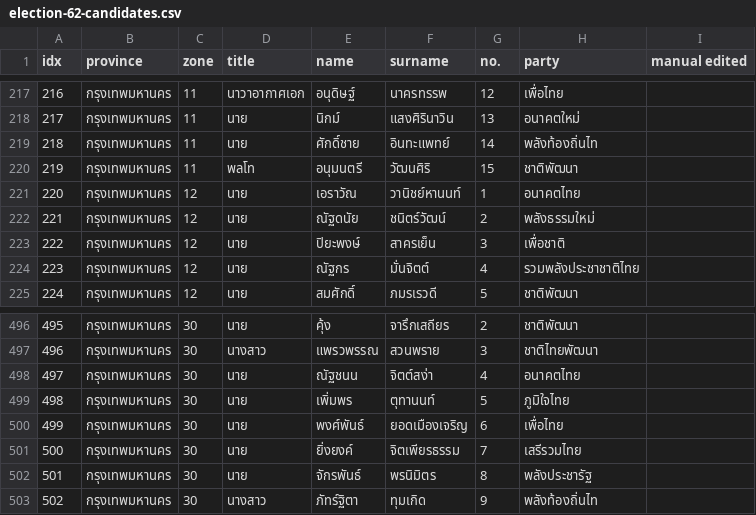
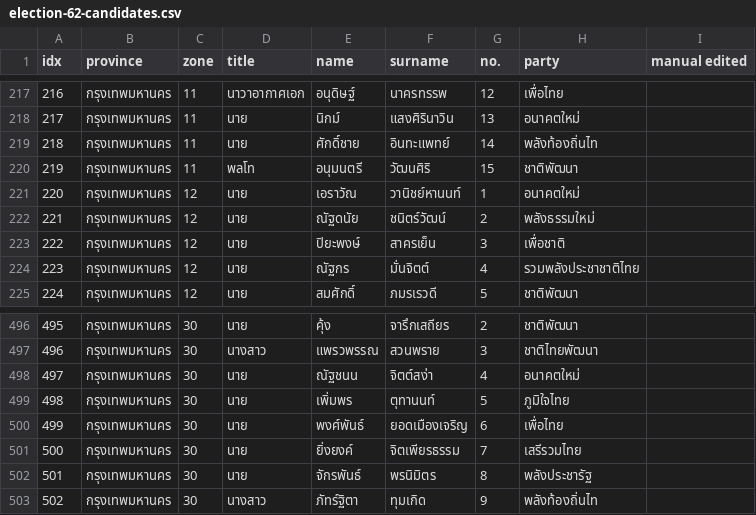
Before and after one commit to electinth/dataset-election-62-candidates, a CSV file: data/election-62-candidates.csv, drawn as a sheet; only a part is shown, gaps mark what is left out.

```diff
--- a/data/election-62-candidates.csv
+++ b/data/election-62-candidates.csv
@@ -220,3 +220,3 @@ idx,province,zone,title,name,surname,no.,party,manual edited
 219,กรุงเทพมหานคร,11,พลโท,อนุมนตรี,วัฒนศิริ,15,ชาติพัฒนา,
-220,กรุงเทพมหานคร,12,นาย,เอราวัณ,วานิชย์หานนท์,1,อนาคตไทย,
+220,กรุงเทพมหานคร,12,นาย,เอราวัณ,วานิชย์หานนท์,1,อนาคตใหม่,
 221,กรุงเทพมหานคร,12,นาย,ณัฐดนัย,ชนิตร์วัฒน์,2,พลังธรรมใหม่,
@@ -497,3 +497,3 @@ idx,province,zone,title,name,surname,no.,party,manual edited
 496,กรุงเทพมหานคร,30,นางสาว,แพรวพรรณ,สวนพราย,3,ชาติไทยพัฒนา,
-497,กรุงเทพมหานคร,30,นาย,ณัฐชนน,จิตต์สง่า,4,อนาคตไทย,
+497,กรุงเทพมหานคร,30,นาย,ณัฐชนน,จิตต์สง่า,4,อนาคตใหม่,
 498,กรุงเทพมหานคร,30,นาย,เพิ่มพร,ตุทานนท์,5,ภูมิใจไทย,
```
Also changed, not shown: 1 other file.
